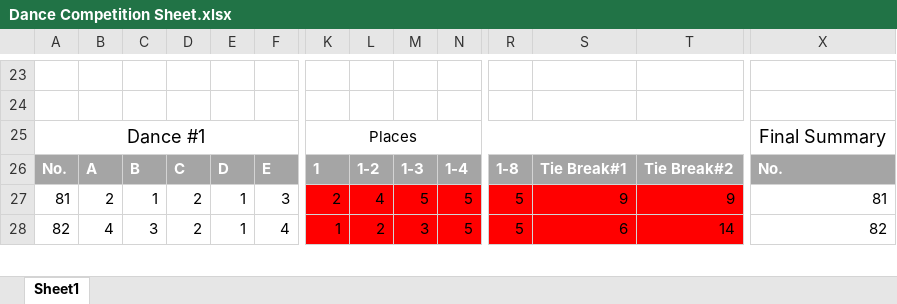
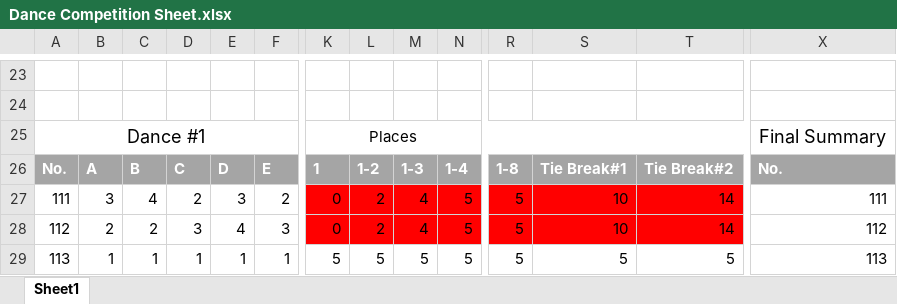
Before and after one commit to mcfi3rce/DanceCompetition, an Excel workbook: Excel Examples/Dance Competition Sheet.xlsx, sheet Sheet1, drawn as a sheet; only a part is shown, gaps mark what is left out; values as stored, in another font and other column widths than the file's, no borders; charts and pictures and table styles not drawn; rows hold the shown columns only; the diff covers the shown part only; the diff names each change by its address in the sheet, - before the commit and + after, or states it on an @@ line.

Commit message:
Only 4 examples left to fix. I just added a check to see if the majorities cascading and then remove them in order and that leaves one bug I think.

```diff
--- a/Excel Examples/Dance Competition Sheet.xlsx (sheet Sheet1)
+++ b/Excel Examples/Dance Competition Sheet.xlsx (sheet Sheet1)
-A27: 81
+A27: 111
-B27: 2
+B27: 3
-C27: 1
+C27: 4
-E27: 1
+E27: 3
-F27: 3
+F27: 2
-K27: 2
+K27: 0
-L27: 4
+L27: 2
-M27: 5
+M27: 4
-S27: 9
+S27: 10
-T27: 9
+T27: 14
-X27: 81
+X27: 111
-A28: 82
+A28: 112
-B28: 4
+B28: 2
-C28: 3
+C28: 2
-D28: 2
+D28: 3
-E28: 1
+E28: 4
-F28: 4
+F28: 3
-K28: 1
+K28: 0
-M28: 3
+M28: 4
-S28: 6
+S28: 10
-X28: 82
+X28: 112
+row 29: 113 | 1 | 1 | 1 | 1 | 1 | 5 | 5 | 5 | 5 | 5 | 5 | 5 | 113
```
Also changed, not shown: 14 added rows, 15 removed rows, 31 edited cells and cell formats elsewhere in this sheet, formulas that keep their value, 3 other files.
